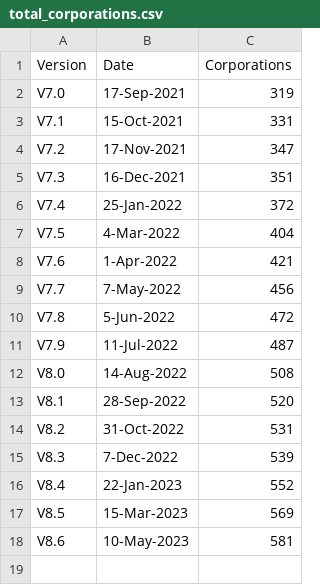
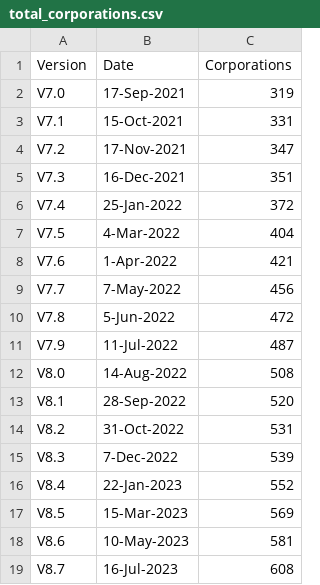
Before and after one commit to WS-Leaderboard/WS-Leaderboard.github.io, a CSV file: data/total_corporations.csv, drawn as a sheet.

```diff
--- a/data/total_corporations.csv
+++ b/data/total_corporations.csv
@@ -18 +18,2 @@ V8.5,15-Mar-2023,569
 V8.6,10-May-2023,581
+V8.7,16-Jul-2023,608
```
Also changed, not shown: 2 other files.
